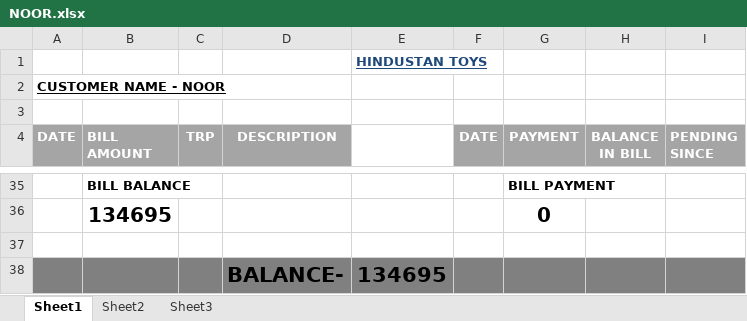
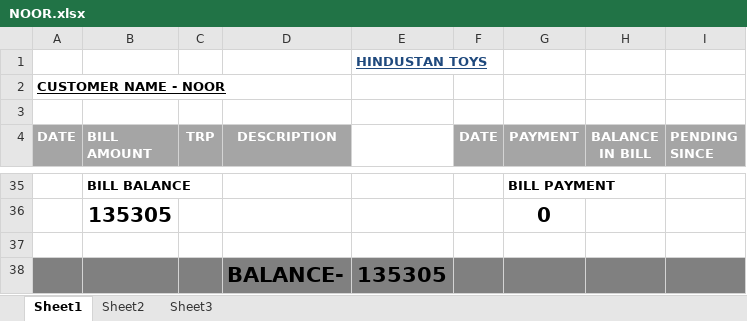
Before and after one commit to hunksammy/2084377289testbysam, an Excel workbook: IMPORTANT/NOOR.xlsx, sheet Sheet1, drawn as a sheet; only a part is shown, gaps mark what is left out; values as stored, in another font and other column widths than the file's, no borders; conditional formats not drawn; the diff covers the shown part only; the diff names each change by its address in the sheet, - before the commit and + after, or states it on an @@ line.

```diff
--- a/IMPORTANT/NOOR.xlsx (sheet Sheet1)
+++ b/IMPORTANT/NOOR.xlsx (sheet Sheet1)
-B36 (BILL AMOUNT): 134695
+B36 (BILL AMOUNT): 135305
-E38: 134695
+E38: 135305
```
Also changed, not shown: 29 added rows, 29 removed rows and 1 edited cell elsewhere in this sheet, IMPORTANT/BALAJI (DELHI).xlsx, IMPORTANT/GAURI SHANKAR.xlsx, 22 other files.
